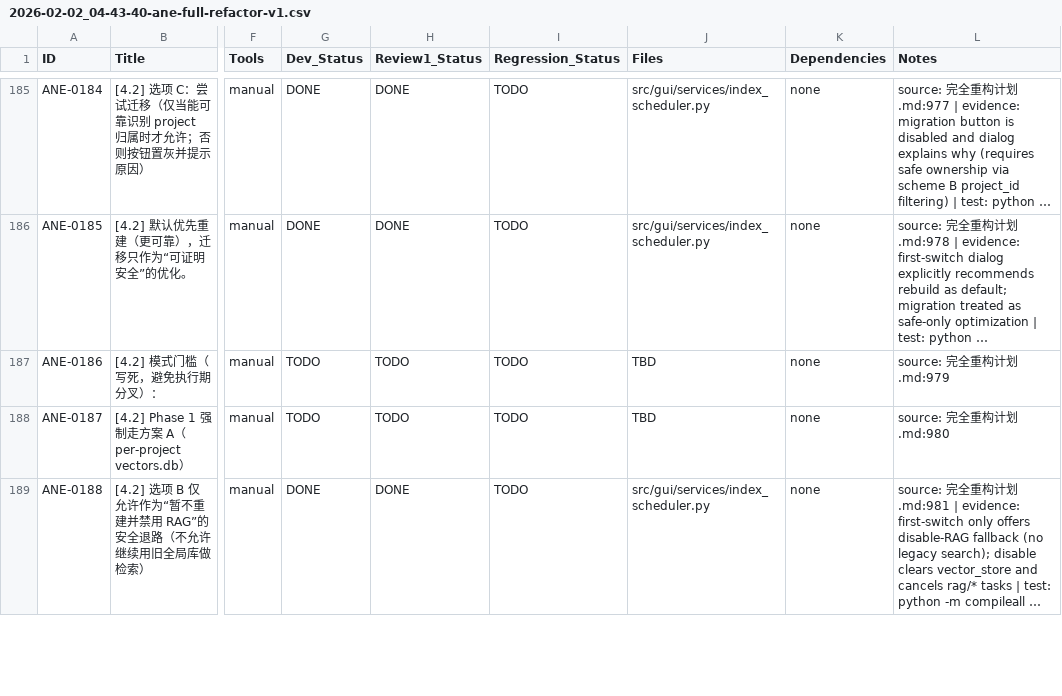
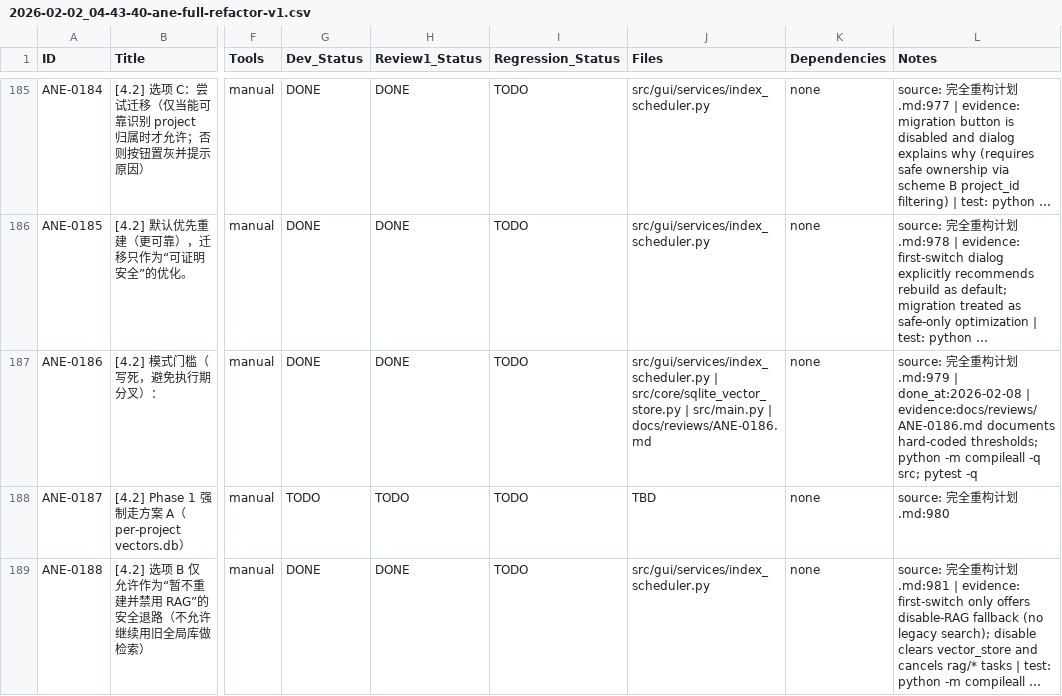
Before and after one commit to inliver233/Ai-Novel-Editor, a CSV file: issues/2026-02-02_04-43-40-ane-full-refactor-v1.csv, drawn as a sheet; only a part is shown, gaps mark what is left out; long unchanged cells end in …; the diff names each change by its address in the sheet, - before the commit and + after, or states it on an @@ line.

```diff
--- a/issues/2026-02-02_04-43-40-ane-full-refactor-v1.csv
+++ b/issues/2026-02-02_04-43-40-ane-full-refactor-v1.csv
-G187 (Dev_Status): TODO
+G187 (Dev_Status): DONE
-H187 (Review1_Status): TODO
+H187 (Review1_Status): DONE
-J187 (Files): TBD
+J187 (Files): src/gui/services/index_scheduler.py | src/core/sqlite_vector_store.py | src/main.py | docs/reviews/ANE-0186.md
-L187 (Notes): …划.md:979
+L187 (Notes): …划.md:979 | done_at:2026-02-08 | evidence:docs/reviews/ANE-0186.md documents hard-coded thresholds; python -m compileall -q src; pytest -q
```
Also changed, not shown: 1 other file.
